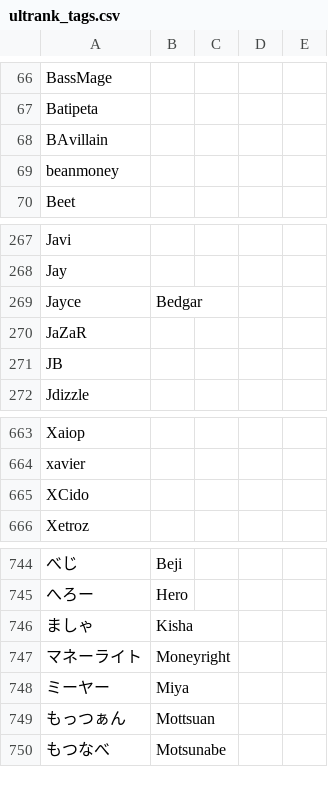
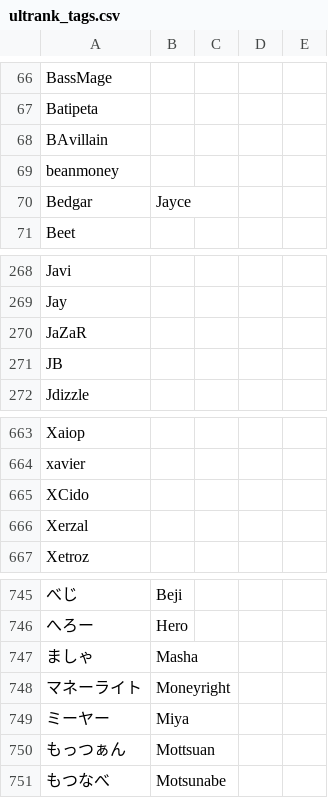
Before and after one commit to kenniky/ultrank-scoring, a CSV file: ultrank_tags.csv, drawn as a sheet; only a part is shown, gaps mark what is left out; removed rows and columns are numbered as before the commit, all else as after; the diff names each change by its address in the sheet, - before the commit and + after, or states it on an @@ line.

Commit message:
weekend of 4/30

```diff
--- a/ultrank_tags.csv
+++ b/ultrank_tags.csv
+row 70: Bedgar | Jayce
-row 269: Jayce | Bedgar
+row 666: Xerzal
-B747: Kisha
+B747: Masha
```
